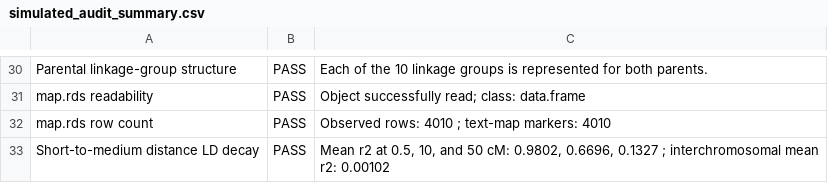
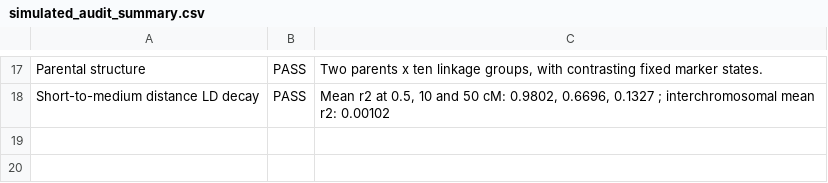
Before and after one commit to WevertonGomesCosta/Genomic-Prediction-using-Regularized-Artificial-Neural-Networks, a CSV file: output/simulated/audit/simulated_audit_summary.csv, drawn as a sheet; only a part is shown, gaps mark what is left out; the diff covers the shown part only.

```diff
--- a/output/simulated/audit/simulated_audit_summary.csv
+++ b/output/simulated/audit/simulated_audit_summary.csv
@@ -30,4 +17,2 @@
-"Parental linkage-group structure","PASS","Each of the 10 linkage groups is represented for both parents."
-"map.rds readability","PASS","Object successfully read; class: data.frame"
-"map.rds row count","PASS","Observed rows: 4010 ; text-map markers: 4010"
-"Short-to-medium distance LD decay","PASS","Mean r2 at 0.5, 10, and 50 cM: 0.9802, 0.6696, 0.1327 ; interchromosomal mean r2: 0.00102"
+"Parental structure","PASS","Two parents x ten linkage groups, with contrasting fixed marker states."
+"Short-to-medium distance LD decay","PASS","Mean r2 at 0.5, 10 and 50 cM: 0.9802, 0.6696, 0.1327 ; interchromosomal mean r2: 0.00102"
```
Also changed, not shown: 13 removed rows and 20 edited cells elsewhere in this file, 19 other files.
